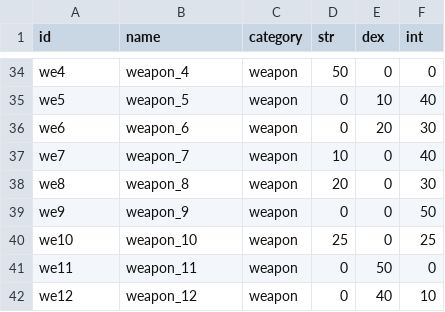
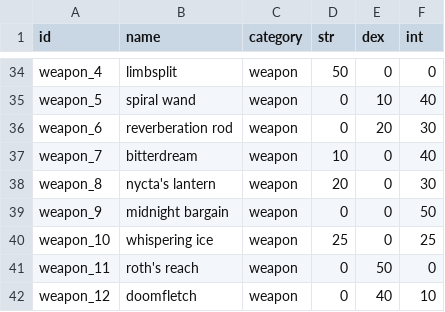
Before and after one commit to rogerzhang18/C4711-Assn1, a CSV file: data/assets.csv, drawn as a sheet; only a part is shown, gaps mark what is left out; the diff covers the shown part only; the diff names each change by its address in the sheet, - before the commit and + after, or states it on an @@ line.

```diff
--- a/data/assets.csv
+++ b/data/assets.csv
-A34 (id): we4
+A34 (id): weapon_4
-B34 (name): weapon_4
+B34 (name): limbsplit
-A35 (id): we5
+A35 (id): weapon_5
-B35 (name): weapon_5
+B35 (name): spiral wand
-A36 (id): we6
+A36 (id): weapon_6
-B36 (name): weapon_6
+B36 (name): reverberation rod
-A37 (id): we7
+A37 (id): weapon_7
-B37 (name): weapon_7
+B37 (name): bitterdream
-A38 (id): we8
+A38 (id): weapon_8
-B38 (name): weapon_8
+B38 (name): nycta's lantern
-A39 (id): we9
+A39 (id): weapon_9
-B39 (name): weapon_9
+B39 (name): midnight bargain
-A40 (id): we10
+A40 (id): weapon_10
-B40 (name): weapon_10
+B40 (name): whispering ice
-A41 (id): we11
+A41 (id): weapon_11
-B41 (name): weapon_11
+B41 (name): roth's reach
-A42 (id): we12
+A42 (id): weapon_12
-B42 (name): weapon_12
+B42 (name): doomfletch
```
Also changed, not shown: 64 edited cells elsewhere in this file, 41 other files.
